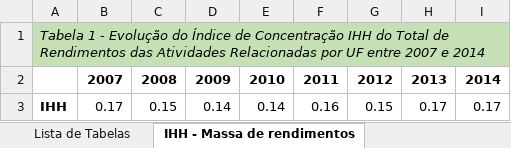
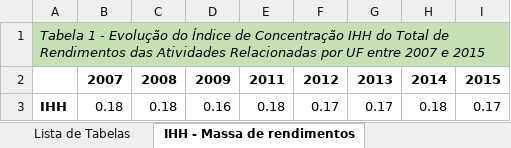
Before and after one commit to Neccult/atlasOBEC, an Excel workbook: data/csv/mercado/atividades_relacionadas/NECCULT - 2018 - ATLAS - Eixo 2 - Síntese V13.xlsx, sheet IHH - Massa de rendimentos, drawn as a sheet; values as stored, in another font and other column widths than the file's, no borders; removed rows and columns are numbered as before the commit, all else as after; the diff names each change by its address in the sheet, - before the commit and + after, or states it on an @@ line.

```diff
--- a/data/csv/mercado/atividades_relacionadas/NECCULT - 2018 - ATLAS - Eixo 2 - Síntese V13.xlsx (sheet IHH - Massa de rendimentos)
+++ b/data/csv/mercado/atividades_relacionadas/NECCULT - 2018 - ATLAS - Eixo 2 - Síntese V13.xlsx (sheet IHH - Massa de rendimentos)
-column E, rows 2-3: 2010 | 0.14
+column H, rows 2-3: 2014 | 0.18
-A1: …2007 e 2014
+A1: …2007 e 2015
-I2: 2014
+I2: 2015
-B3: 0.17
+B3: 0.18
-C3: 0.15
+C3: 0.18
-D3: 0.14
+D3: 0.16
-E3: 0.16
+E3: 0.18
-F3: 0.15
+F3: 0.17
```
Also changed, not shown: sheet Lista de Tabelas, data/csv/mercado/atividades_relacionadas/NECCULT - 2018 - ATLAS - Eixo 2 - Síntese V03.xlsx, data/csv/mercado/atividades_relacionadas/NECCULT - 2018 - ATLAS - Eixo 2 - Síntese V04.xlsx, 20 other files.
